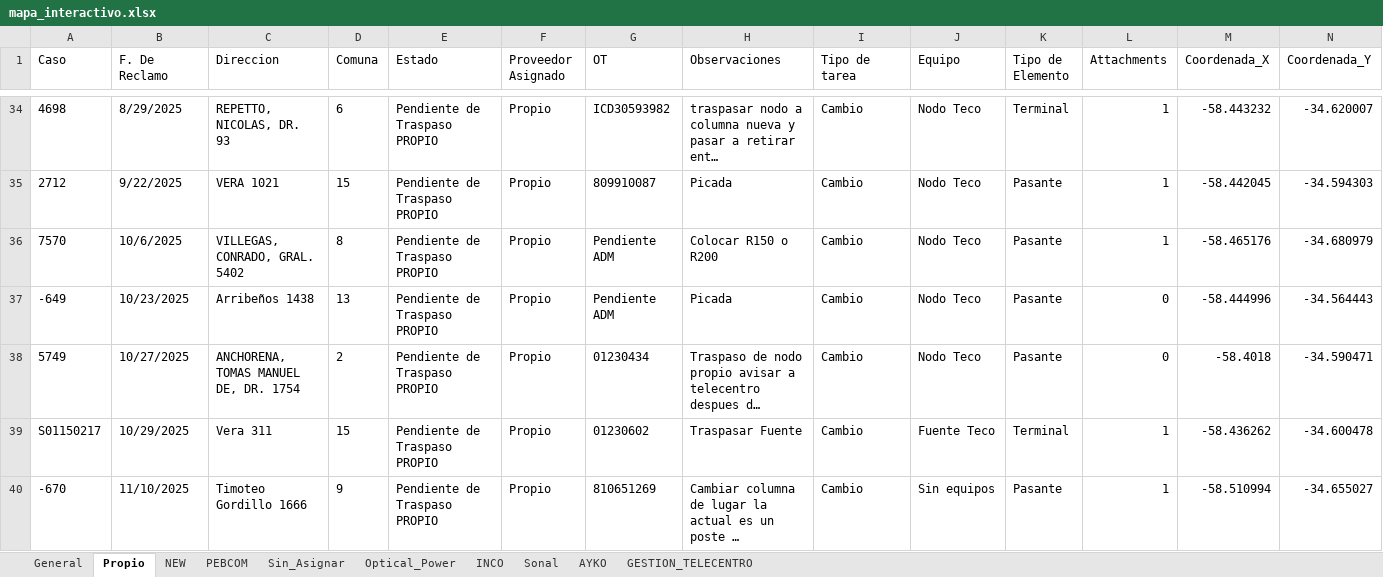
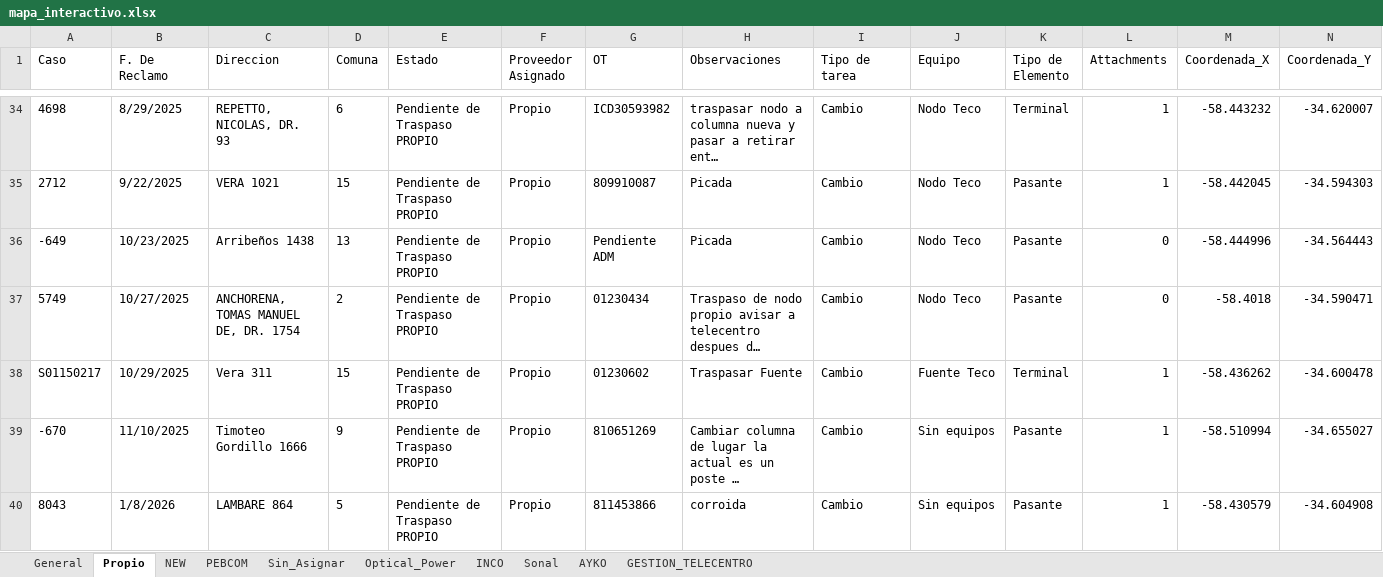
Before and after one commit to gestiondereclamosteco/pendientes_mantenimiento, an Excel workbook: mapa_interactivo.xlsx, sheet Propio, drawn as a sheet; only a part is shown, gaps mark what is left out; the shorter side is filled out with more unchanged rows; long unchanged cells end in …; values as stored, in another font and other column widths than the file's, no borders; rows hold the shown columns only; the diff names each change by its address in the sheet, - before the commit and + after, or states it on an @@ line.

```diff
--- a/mapa_interactivo.xlsx (sheet Propio)
+++ b/mapa_interactivo.xlsx (sheet Propio)
-row 36: 7570 | 10/6/2025 | VILLEGAS, CONRADO, GRAL. 5402 | 8 | Pendiente de Traspaso PROPIO | Propio | Pendiente ADM | Colocar R150 o R200 | Cambio | Nodo Teco | Pasante | 1 | -58.465176 | -34.680979
```
Also changed, not shown: sheet General, sheet Sin_Asignar, sheet Optical_Power, sheet NEW, 1 other file.
